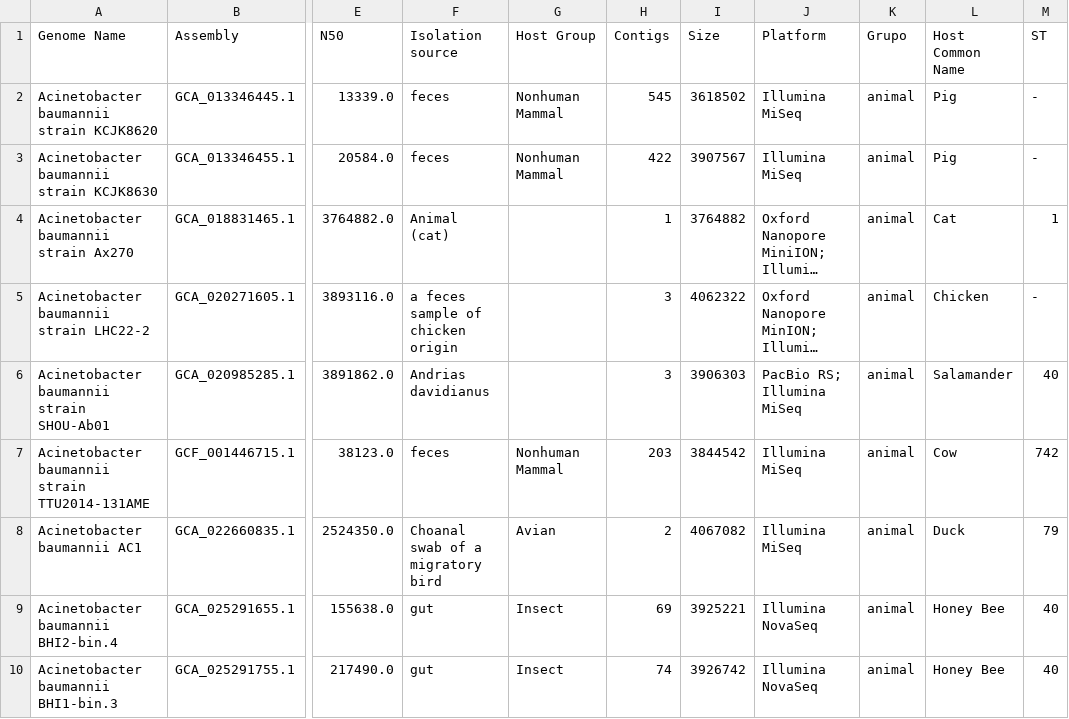
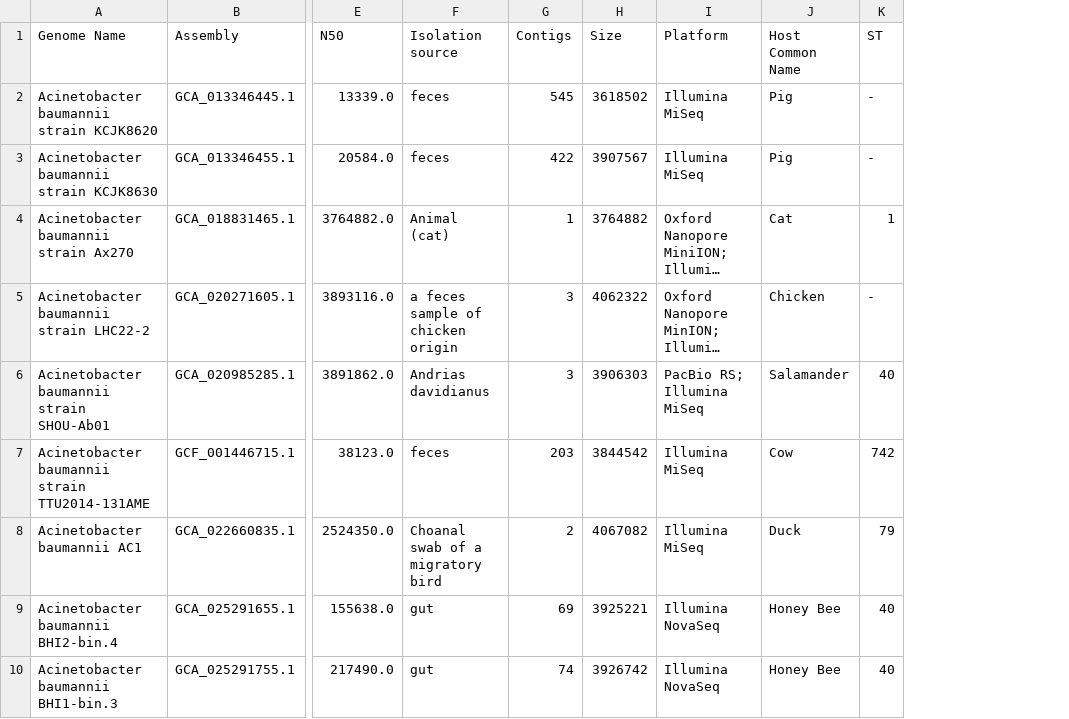
Before and after one commit to isabeldfribeiro/One_Health_Abaumannii, a CSV file: genomes_by_group/abaumannii_animal.csv, drawn as a sheet; only a part is shown, gaps mark what is left out; long unchanged cells end in …; the diff names each change by its address in the sheet, - before the commit and + after, or states it on an @@ line.

```diff
--- a/genomes_by_group/abaumannii_animal.csv
+++ b/genomes_by_group/abaumannii_animal.csv
-column G (Host Group), rows 2-10: Nonhuman Mammal | Nonhuman Mammal |  |  |  | Nonhuman Mammal | Avian | Insect | Insect
-column K (Grupo), rows 2-10: all animal
```
Also changed, not shown: genomes_by_group/abaumannii_environmental.csv, genomes_by_group/abaumannii_hospital.csv, 1 other file.
